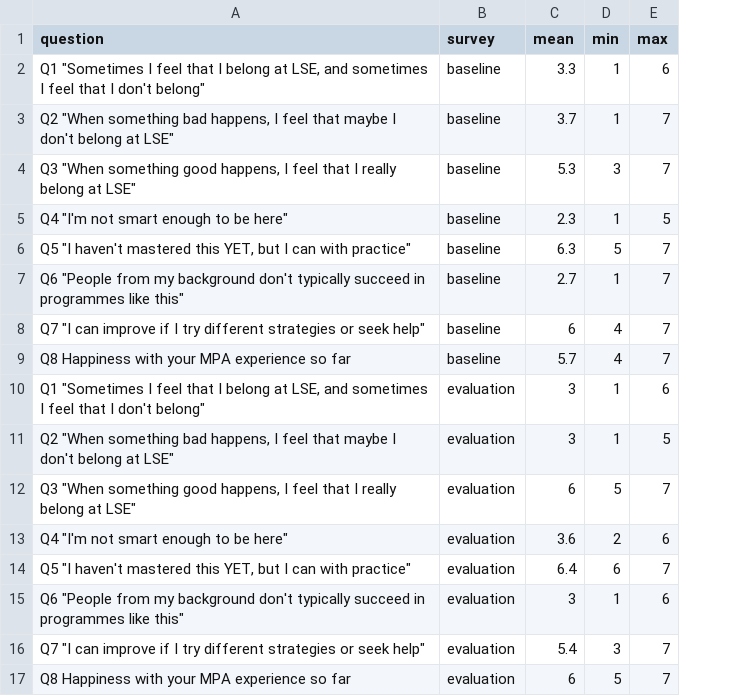
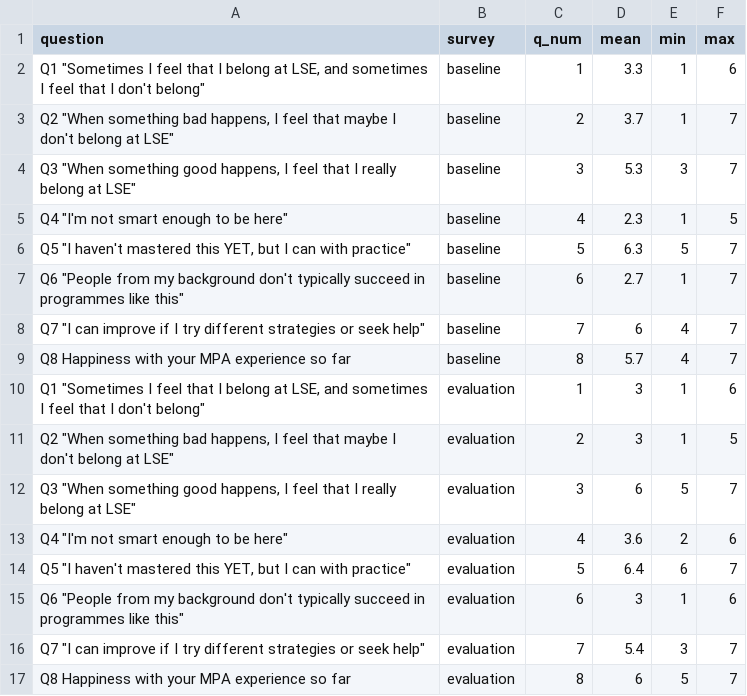
Before and after one commit to CarlosGV1208/CarlosGV1208.github.io, a CSV file: Bahavioural project/mpa_surveys.csv, drawn as a sheet; the diff names each change by its address in the sheet, - before the commit and + after, or states it on an @@ line.

Commit message:
Update mpa_surveys.csv

```diff
--- a/Bahavioural project/mpa_surveys.csv
+++ b/Bahavioural project/mpa_surveys.csv
+column C (q_num), rows 2-17: 1 | 2 | 3 | 4 | 5 | 6 | 7 | 8 | 1 | 2 | 3 | 4 | 5 | 6 | 7 | 8
```
